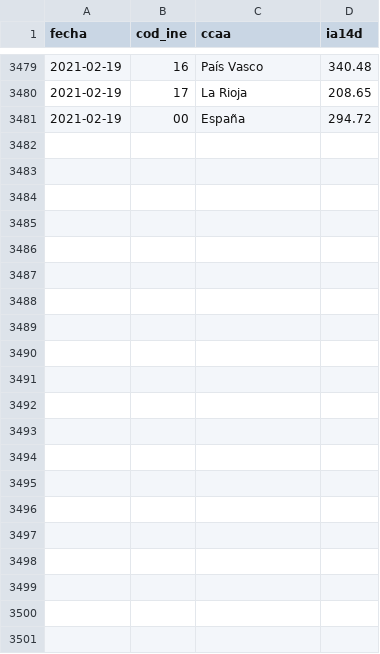
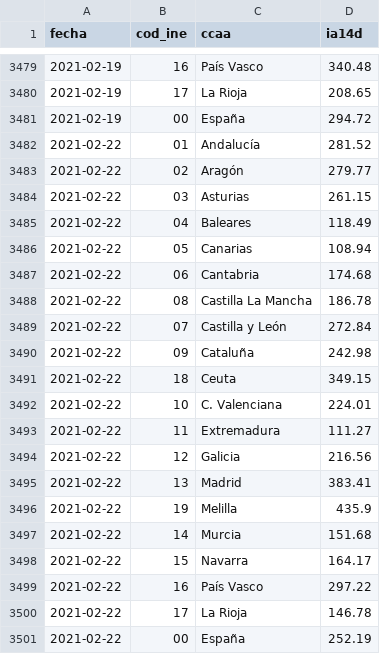
Before and after one commit to datadista/datasets, a CSV file: COVID 19/ccaa_ia14d.csv, drawn as a sheet; only a part is shown, gaps mark what is left out; the diff names each change by its address in the sheet, - before the commit and + after, or states it on an @@ line.

Commit message:
Added new data

```diff
--- a/COVID 19/ccaa_ia14d.csv
+++ b/COVID 19/ccaa_ia14d.csv
+row 3482: 2021-02-22 | 01 | Andalucía | 281.52
+row 3483: 2021-02-22 | 02 | Aragón | 279.77
+row 3484: 2021-02-22 | 03 | Asturias | 261.15
+row 3485: 2021-02-22 | 04 | Baleares | 118.49
+row 3486: 2021-02-22 | 05 | Canarias | 108.94
+row 3487: 2021-02-22 | 06 | Cantabria | 174.68
+row 3488: 2021-02-22 | 08 | Castilla La Mancha | 186.78
+row 3489: 2021-02-22 | 07 | Castilla y León | 272.84
+row 3490: 2021-02-22 | 09 | Cataluña | 242.98
+row 3491: 2021-02-22 | 18 | Ceuta | 349.15
+row 3492: 2021-02-22 | 10 | C. Valenciana | 224.01
+row 3493: 2021-02-22 | 11 | Extremadura | 111.27
+row 3494: 2021-02-22 | 12 | Galicia | 216.56
+row 3495: 2021-02-22 | 13 | Madrid | 383.41
+row 3496: 2021-02-22 | 19 | Melilla | 435.9
+row 3497: 2021-02-22 | 14 | Murcia | 151.68
+row 3498: 2021-02-22 | 15 | Navarra | 164.17
+row 3499: 2021-02-22 | 16 | País Vasco | 297.22
+row 3500: 2021-02-22 | 17 | La Rioja | 146.78
+row 3501: 2021-02-22 | 00 | España | 252.19
```
